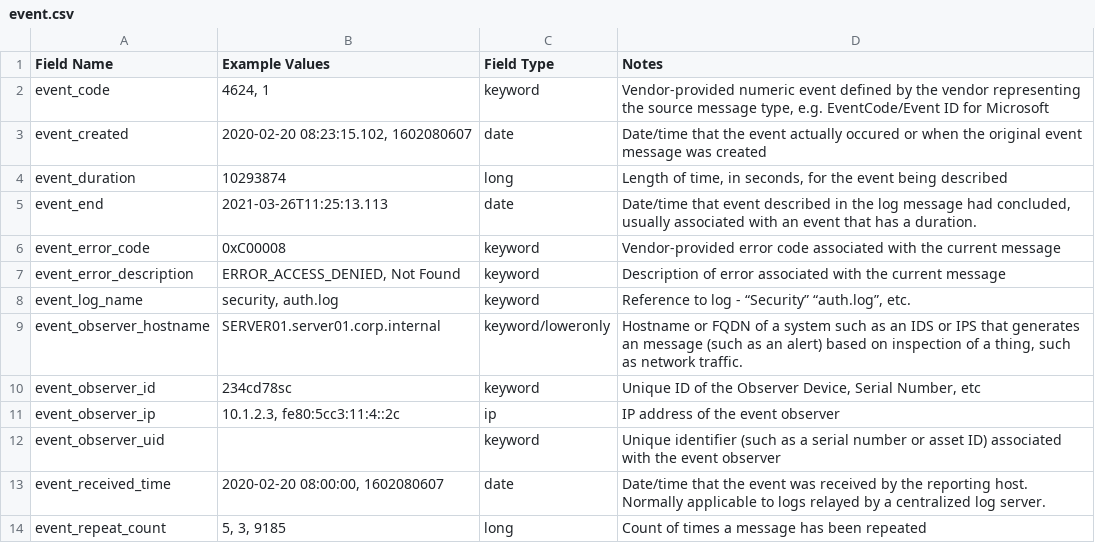
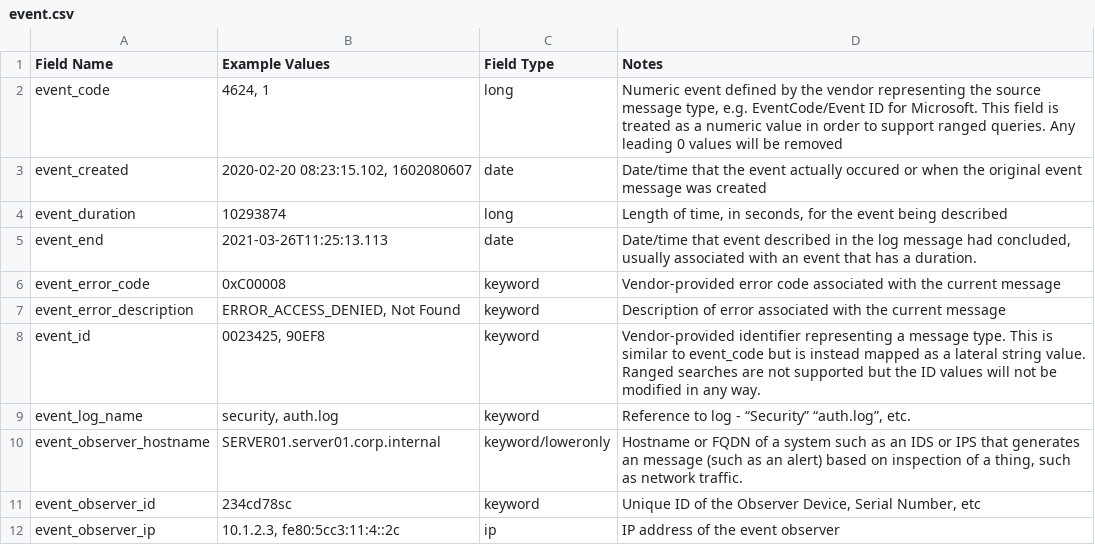
Before and after one commit to Graylog2/graylog-schema, a CSV file: source/schema/entities/event.csv, drawn as a sheet; only a part is shown; the shorter side is filled out with more unchanged rows.

Commit message:
add event_id and update event_code description

```diff
--- a/source/schema/entities/event.csv
+++ b/source/schema/entities/event.csv
@@ -1,3 +1,3 @@
 "Field Name", "Example Values", "Field Type", "Notes"
-"event_code","4624, 1","keyword","Vendor-provided numeric event defined by the vendor representing the source message type, e.g. EventCode/Event ID for Microsoft"
+"event_code","4624, 1","long","Numeric event defined by the vendor representing the source message type, e.g. EventCode/Event ID for Microsoft. This field is treated as a numeric value in order to support ranged queries. Any leading 0 values will be removed"
 "event_created","2020-02-20 08:23:15.102, 1602080607","date","Date/time that the event actually occured or when the original event message was created"
@@ -7,2 +7,3 @@
 "event_error_description","ERROR_ACCESS_DENIED, Not Found","keyword","Description of error associated with the current message"
+"event_id","0023425, 90EF8","keyword","Vendor-provided identifier representing a message type. This is similar to event_code but is instead mapped as a lateral string value. Ranged searches are not supported but the ID values will not be modified in any way."
 "event_log_name","security, auth.log","keyword","Reference to log - “Security” “auth.log”, etc."
```
